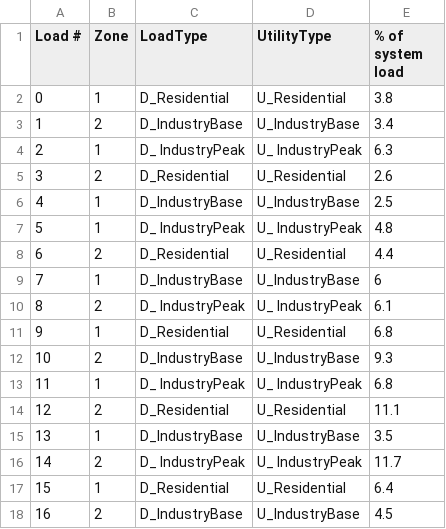
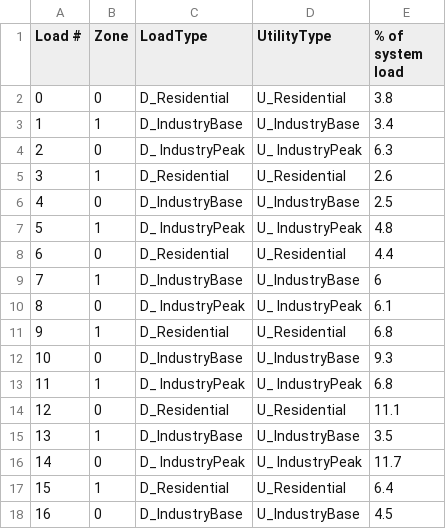
Before and after one commit to bioapfelsaft123/Opti, a CSV file: Data/ModelData/Demand_UnitSpecificData.csv, drawn as a sheet.

Commit message:
change zones to start from zero because of fucking python

```diff
--- a/Data/ModelData/Demand_UnitSpecificData.csv
+++ b/Data/ModelData/Demand_UnitSpecificData.csv
@@ -1,18 +1,18 @@
 Load #,Zone,LoadType,UtilityType,% of system load
-0,1,D_Residential,U_Residential,3.8
-1,2,D_IndustryBase,U_IndustryBase,3.4
-2,1,D_ IndustryPeak,U_ IndustryPeak,6.3
-3,2,D_Residential,U_Residential,2.6
-4,1,D_IndustryBase,U_IndustryBase,2.5
+0,0,D_Residential,U_Residential,3.8
+1,1,D_IndustryBase,U_IndustryBase,3.4
+2,0,D_ IndustryPeak,U_ IndustryPeak,6.3
+3,1,D_Residential,U_Residential,2.6
+4,0,D_IndustryBase,U_IndustryBase,2.5
 5,1,D_ IndustryPeak,U_ IndustryPeak,4.8
-6,2,D_Residential,U_Residential,4.4
+6,0,D_Residential,U_Residential,4.4
 7,1,D_IndustryBase,U_IndustryBase,6
-8,2,D_ IndustryPeak,U_ IndustryPeak,6.1
+8,0,D_ IndustryPeak,U_ IndustryPeak,6.1
 9,1,D_Residential,U_Residential,6.8
-10,2,D_IndustryBase,U_IndustryBase,9.3
+10,0,D_IndustryBase,U_IndustryBase,9.3
 11,1,D_ IndustryPeak,U_ IndustryPeak,6.8
-12,2,D_Residential,U_Residential,11.1
+12,0,D_Residential,U_Residential,11.1
 13,1,D_IndustryBase,U_IndustryBase,3.5
-14,2,D_ IndustryPeak,U_ IndustryPeak,11.7
+14,0,D_ IndustryPeak,U_ IndustryPeak,11.7
 15,1,D_Residential,U_Residential,6.4
-16,2,D_IndustryBase,U_IndustryBase,4.5
+16,0,D_IndustryBase,U_IndustryBase,4.5
```
Also changed, not shown: Data/ModelData/Generators_AssetData_Existing.csv, Data/ModelData/Generators_AssetData_New.csv, 3 other files.
